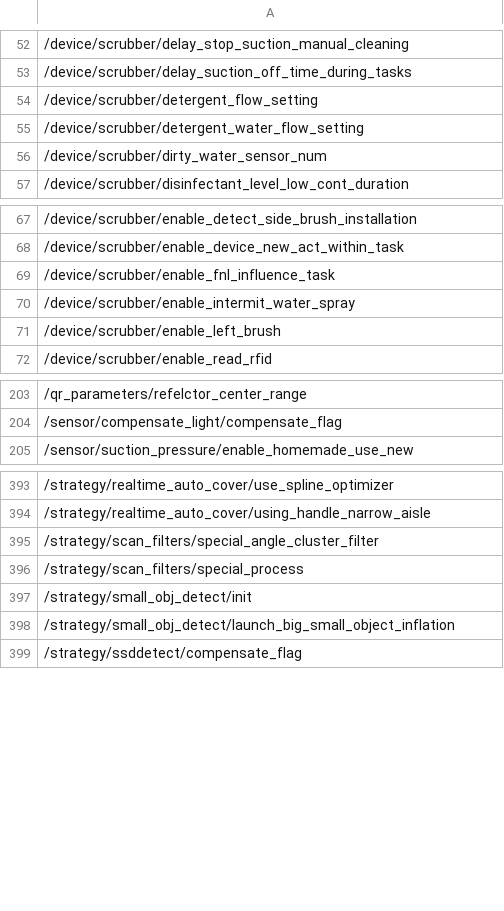
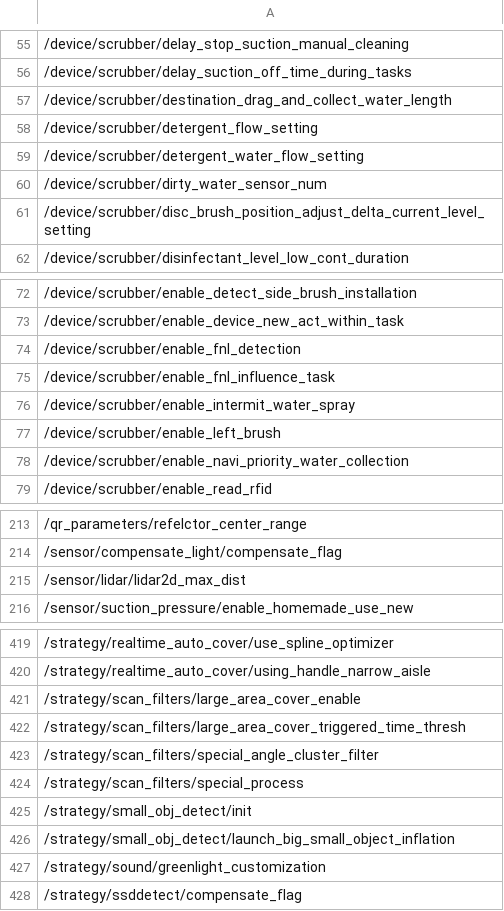
Before and after one commit to Cobotiq-Cloud/GS_Param, a CSV file: Results/unmatched_dataset_parameters.csv, drawn as a sheet; only a part is shown, gaps mark what is left out; the diff covers the shown part only; the diff names each change by its address in the sheet, - before the commit and + after, or states it on an @@ line.

```diff
--- a/Results/unmatched_dataset_parameters.csv
+++ b/Results/unmatched_dataset_parameters.csv
+row 57: /device/scrubber/destination_drag_and_collect_water_length
+row 61: /device/scrubber/disc_brush_position_adjust_delta_current_level_setting
+row 74: /device/scrubber/enable_fnl_detection
+row 78: /device/scrubber/enable_navi_priority_water_collection
+row 215: /sensor/lidar/lidar2d_max_dist
+row 421: /strategy/scan_filters/large_area_cover_enable
+row 422: /strategy/scan_filters/large_area_cover_triggered_time_thresh
+row 427: /strategy/sound/greenlight_customization
```
Also changed, not shown: 21 added rows and 2 edited cells elsewhere in this file, Param_CSV/40_A4_10.csv, Param_CSV/50_A4_10.csv, 7 other files.
